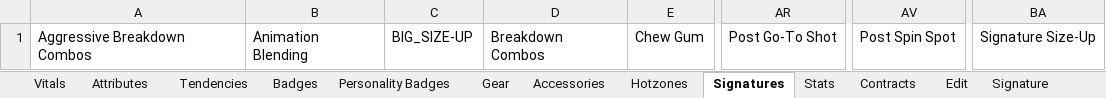
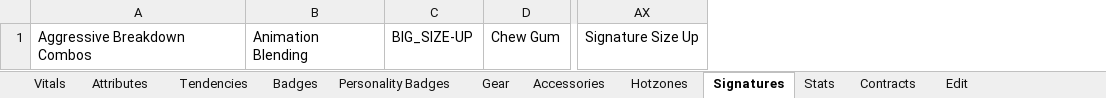
Before and after one commit to lifestepvan2/2k26-Editor, an Excel workbook: nba2k_editor/Offsets/ImportPlayers.xlsx, sheet Signatures, drawn as a sheet; only a part is shown, gaps mark what is left out; values as stored, in another font and other column widths than the file's, no borders; removed rows and columns are numbered as before the commit, all else as after; the diff names each change by its address in the sheet, - before the commit and + after, or states it on an @@ line.

```diff
--- a/nba2k_editor/Offsets/ImportPlayers.xlsx (sheet Signatures)
+++ b/nba2k_editor/Offsets/ImportPlayers.xlsx (sheet Signatures)
-sheet tab: Signature
-column D, row 1: Breakdown Combos
-column AR, row 1: Post Go-To Shot
-column AV, row 1: Post Spin Spot
-column BA, row 1: Signature Size-Up
+column AX, row 1: Signature Size Up
```
Also changed, not shown: sheet Stats, sheet Vitals, sheet Accessories, sheet Tendencies, sheet Contracts, sheet Hotzones, nba2k_editor/Offsets/ImportShoes.xlsx, nba2k_editor/Offsets/ImportTeams.xlsx, 25 other files.
